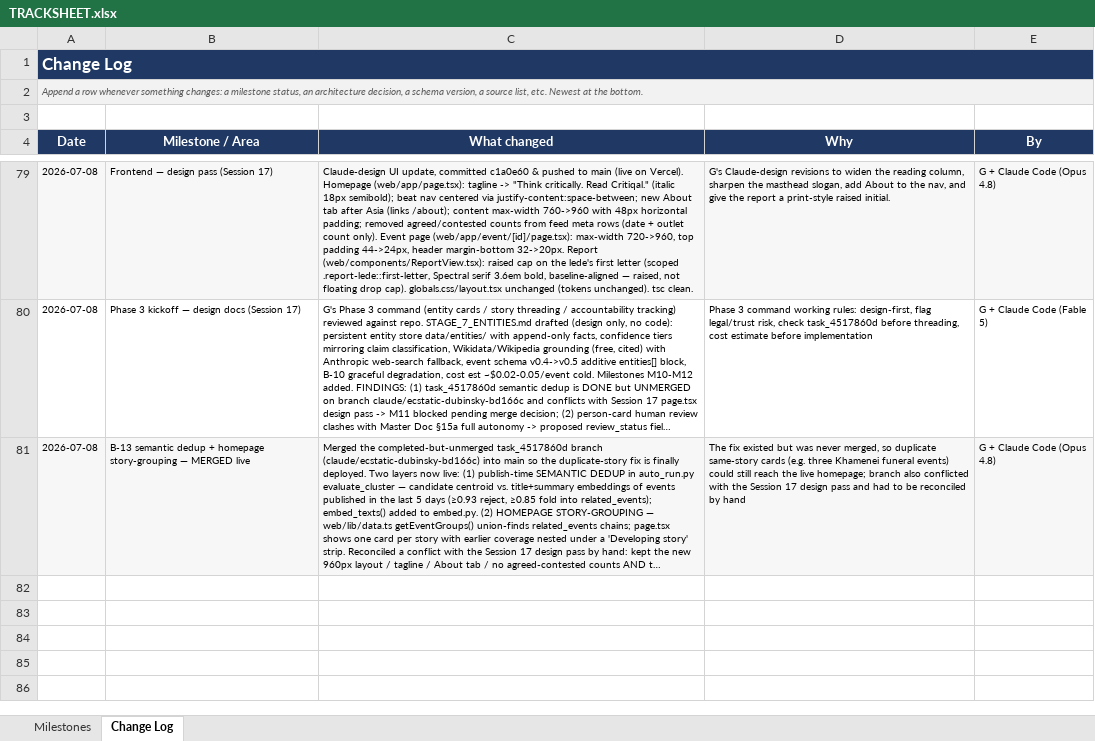
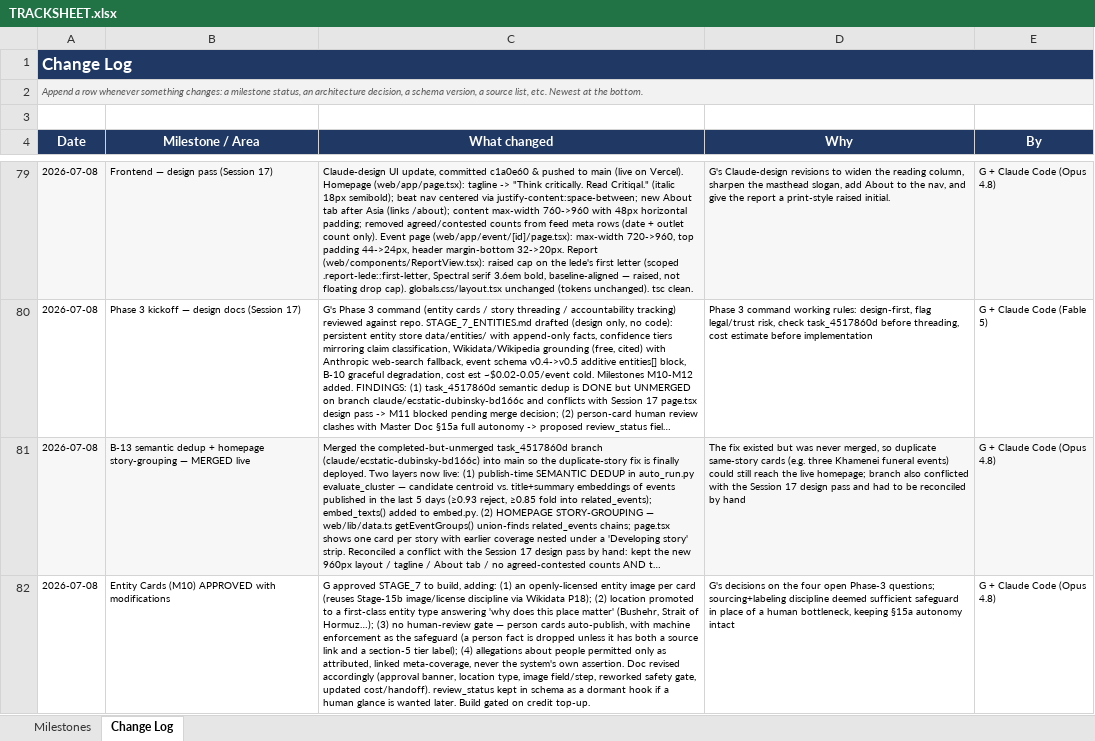
Before and after one commit to Ephemiral/Newsroom, an Excel workbook: TRACKSHEET.xlsx, sheet Change Log, drawn as a sheet; only a part is shown, gaps mark what is left out; long unchanged cells end in …; values as stored, in another font and other column widths than the file's, no borders; the diff names each change by its address in the sheet, - before the commit and + after, or states it on an @@ line.

```diff
--- a/TRACKSHEET.xlsx (sheet Change Log)
+++ b/TRACKSHEET.xlsx (sheet Change Log)
+row 82: 2026-07-08 | Entity Cards (M10) APPROVED with modifications | G approved STAGE_7 to build, adding: (1) an openly-licensed entity image per card (reuses Stage-15b image/license discipline via Wikidata P18); (2) location promoted to a first-class entity type answering 'why does this place matter' (Bushehr, Strait of Hormuz…); (3) no human-review gate — person cards auto-publish, with machine enforcement as the safeguard (a person fact is dropped unless it has both a source link and a section-5 tier label); (4) allegations about people permitted only as attributed, linked meta-coverage, never the system's own assertion. Doc revised accordingly (approval banner, location type, image field/step, reworked safety gate, updated cost/handoff). review_status kept in schema as a dormant hook if a human glance is wanted later. Build gated on credit top-up. | G's decisions on the four open Phase-3 questions; sourcing+labeling discipline deemed sufficient safeguard in place of a human bottleneck, keeping §15a autonomy intact | G + Claude Code (Opus 4.8)
```
Also changed, not shown: sheet Milestones, 1 other file.
